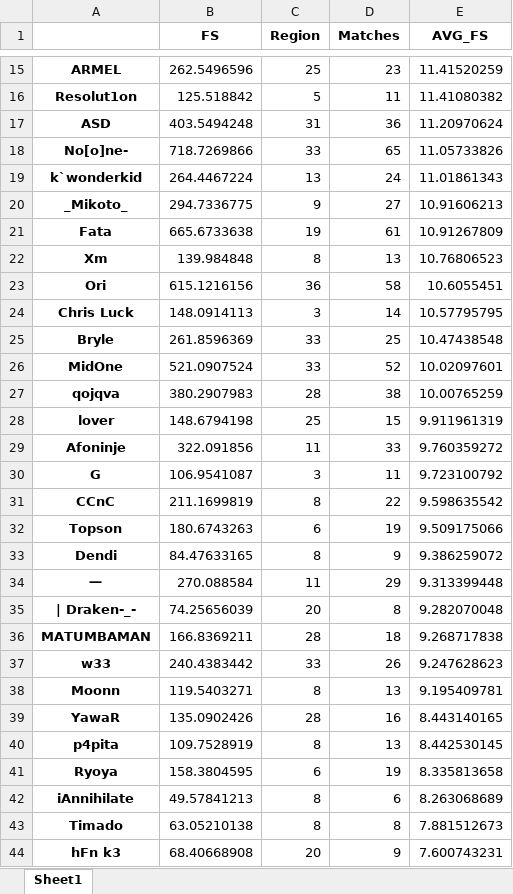
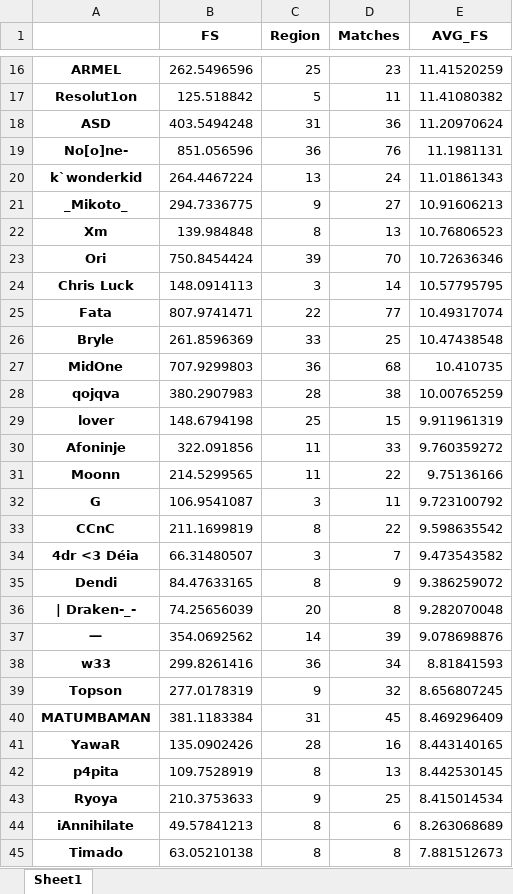
Before and after one commit to zhouy1017/Py-Dota, an Excel workbook: mid_df_main.xlsx, sheet Sheet1, drawn as a sheet; only a part is shown, gaps mark what is left out; the shorter side is filled out with more unchanged rows; values as stored, in another font and other column widths than the file's, no borders; removed rows and columns are numbered as before the commit, all else as after; the diff covers the shown part only; the diff names each change by its address in the sheet, - before the commit and + after, or states it on an @@ line.

```diff
--- a/mid_df_main.xlsx (sheet Sheet1)
+++ b/mid_df_main.xlsx (sheet Sheet1)
-B19 (FS): 718.7269866
+B19 (FS): 851.056596
-C19 (Region): 33
+C19 (Region): 36
-D19 (Matches): 65
+D19 (Matches): 76
-E19 (AVG_FS): 11.05733826
+E19 (AVG_FS): 11.1981131
-row 21: Fata | 665.6733638 | 19 | 61 | 10.91267809
-B23 (FS): 615.1216156
+B23 (FS): 750.8454424
-C23 (Region): 36
+C23 (Region): 39
-D23 (Matches): 58
+D23 (Matches): 70
-E23 (AVG_FS): 10.6055451
+E23 (AVG_FS): 10.72636346
+row 25: Fata | 807.9741471 | 22 | 77 | 10.49317074
-B27 (FS): 521.0907524
+B27 (FS): 707.9299803
-C27 (Region): 33
+C27 (Region): 36
-D27 (Matches): 52
+D27 (Matches): 68
-E27 (AVG_FS): 10.02097601
+E27 (AVG_FS): 10.410735
+row 31: Moonn | 214.5299565 | 11 | 22 | 9.75136166
-row 32: Topson | 180.6743263 | 6 | 19 | 9.509175066
+row 34: 4dr <3 Déia | 66.31480507 | 3 | 7 | 9.473543582
-row 34: 一 | 270.088584 | 11 | 29 | 9.313399448
-row 36: MATUMBAMAN | 166.8369211 | 28 | 18 | 9.268717838
+row 37: 一 | 354.0692562 | 14 | 39 | 9.078698876
-B38 (FS): 240.4383442
+B38 (FS): 299.8261416
-C38 (Region): 33
+C38 (Region): 36
-D38 (Matches): 26
+D38 (Matches): 34
-E38 (AVG_FS): 9.247628623
+E38 (AVG_FS): 8.81841593
-row 38: Moonn | 119.5403271 | 8 | 13 | 9.195409781
+row 39: Topson | 277.0178319 | 9 | 32 | 8.656807245
+row 40: MATUMBAMAN | 381.1183384 | 31 | 45 | 8.469296409
-B43 (FS): 158.3804595
+B43 (FS): 210.3753633
-C43 (Region): 6
+C43 (Region): 9
-D43 (Matches): 19
+D43 (Matches): 25
-E43 (AVG_FS): 8.335813658
+E43 (AVG_FS): 8.415014534
```
Also changed, not shown: 4 added rows, 2 removed rows and 8 edited cells elsewhere in this sheet, core_df_main.xlsx, core_df_qu.xlsx, 10 other files.
